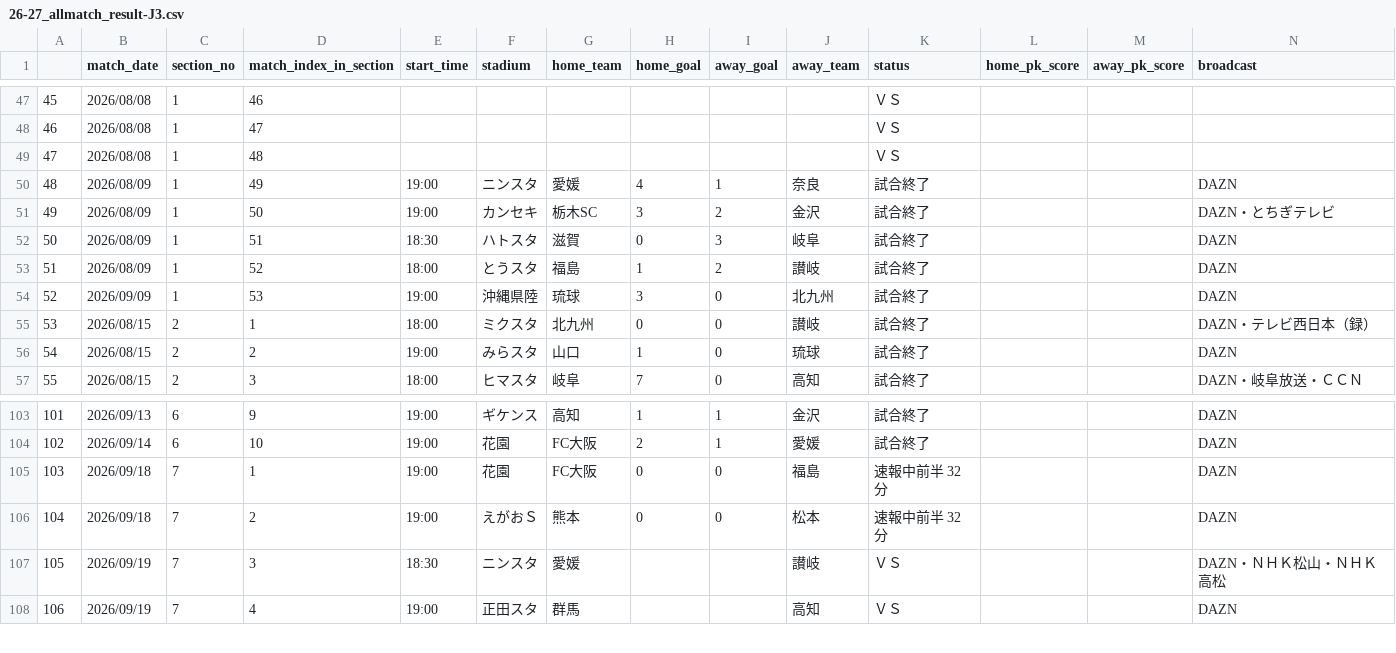
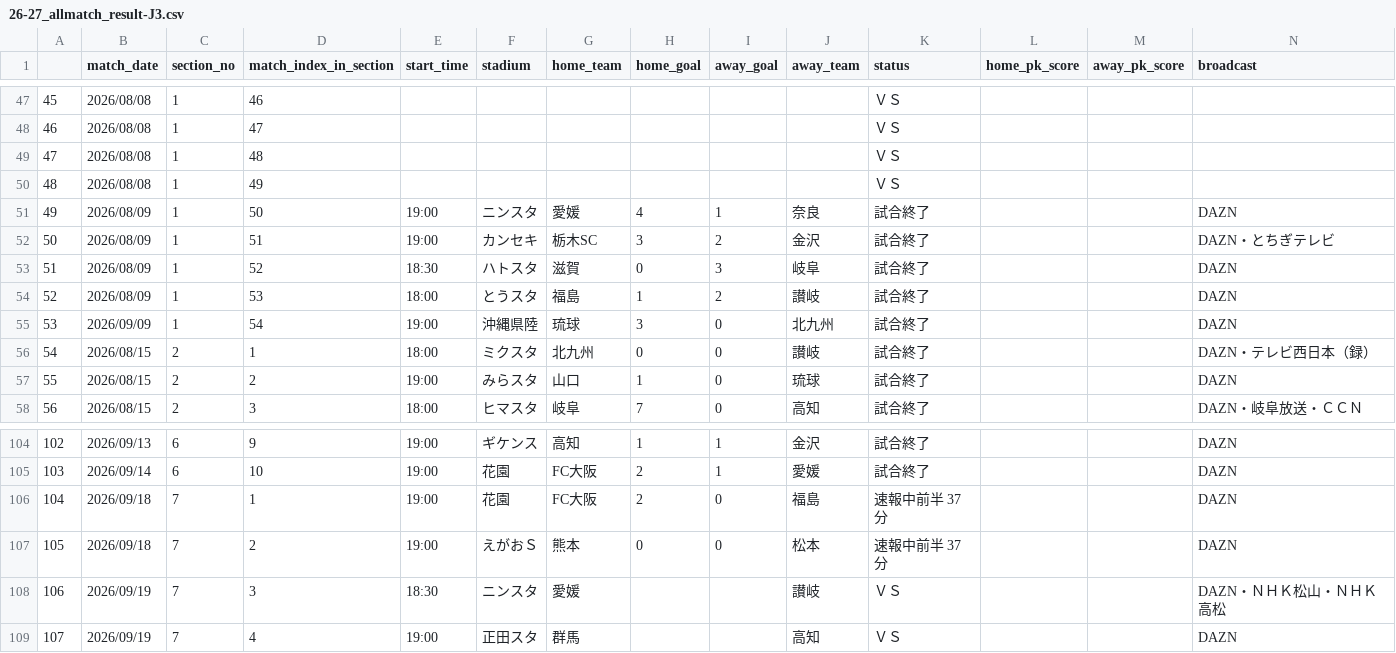
Before and after one commit to mokekuma-git/JLeague_Matches-Bar_Graph, a CSV file: docs/csv/26-27_allmatch_result-J3.csv, drawn as a sheet; only a part is shown, gaps mark what is left out; addresses are those after the commit; the diff names each change by its address in the sheet, - before the commit and + after, or states it on an @@ line.

```diff
--- a/docs/csv/26-27_allmatch_result-J3.csv
+++ b/docs/csv/26-27_allmatch_result-J3.csv
+row 50: 48 | 2026/08/08 | 1 | 49 |  |  |  |  |  |  | ＶＳ
@@ column A renumbered from row 51 down @@
-D51 (match_index_in_section): 49
+D51 (match_index_in_section): 50
-D52 (match_index_in_section): 50
+D52 (match_index_in_section): 51
-D53 (match_index_in_section): 51
+D53 (match_index_in_section): 52
-D54 (match_index_in_section): 52
+D54 (match_index_in_section): 53
-D55 (match_index_in_section): 53
+D55 (match_index_in_section): 54
-H106 (home_goal): 0
+H106 (home_goal): 2
-K106:K107 (status): 速報中前半 32分
+K106:K107 (status): 速報中前半 37分
```
Also changed, not shown: docs/csv/26-27_allmatch_result-J1.csv, docs/csv/26-27_allmatch_result-J2.csv, 1 other file.
